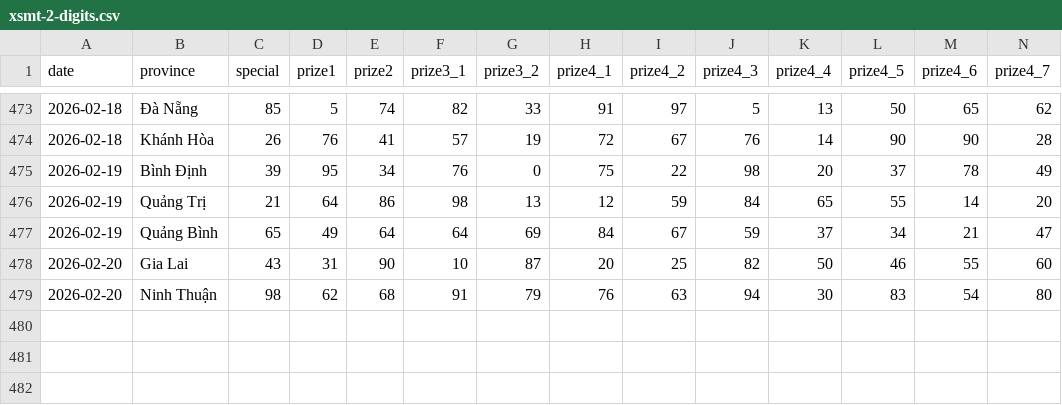
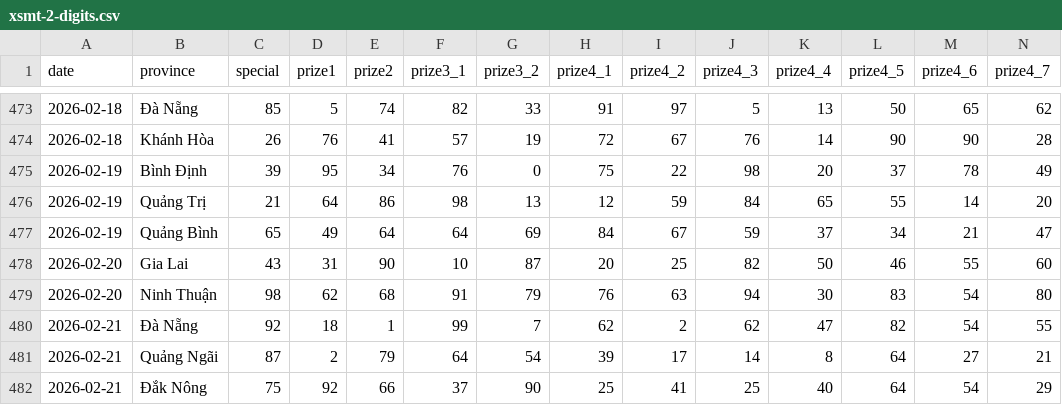
Before and after one commit to aloha123890/vietnam-lottery, a CSV file: data/xsmt-2-digits.csv, drawn as a sheet; only a part is shown, gaps mark what is left out; rows hold the shown columns only; the diff names each change by its address in the sheet, - before the commit and + after, or states it on an @@ line.

```diff
--- a/data/xsmt-2-digits.csv
+++ b/data/xsmt-2-digits.csv
+row 480: 2026-02-21 | Đà Nẵng | 92 | 18 | 1 | 99 | 7 | 62 | 2 | 62 | 47 | 82 | 54 | 55
+row 481: 2026-02-21 | Quảng Ngãi | 87 | 2 | 79 | 64 | 54 | 39 | 17 | 14 | 8 | 64 | 27 | 21
+row 482: 2026-02-21 | Đắk Nông | 75 | 92 | 66 | 37 | 90 | 25 | 41 | 25 | 40 | 64 | 54 | 29
```
Also changed, not shown: data/xsmt-sparse.csv, data/xsmt.csv, 8 other files.
